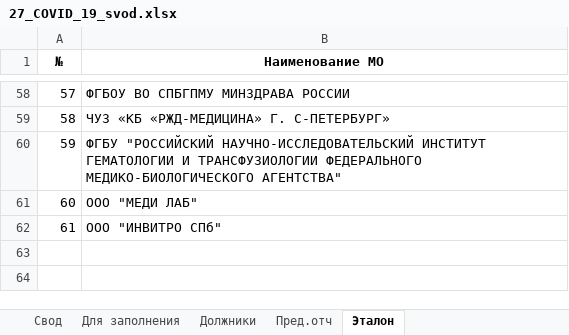
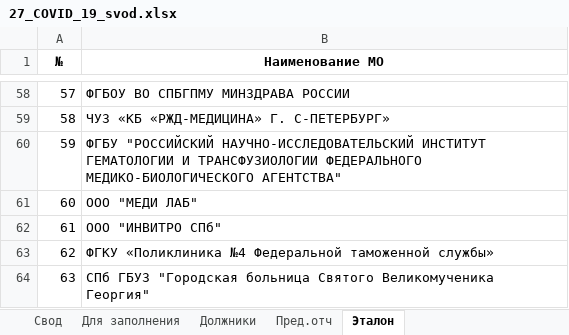
Before and after one commit to oleg-medovikov/telegram_bot, an Excel workbook: lin/help/27_COVID_19_svod.xlsx, sheet Эталон, drawn as a sheet; only a part is shown, gaps mark what is left out; values as stored, in another font and other column widths than the file's, no borders; the diff names each change by its address in the sheet, - before the commit and + after, or states it on an @@ line.

```diff
--- a/lin/help/27_COVID_19_svod.xlsx (sheet Эталон)
+++ b/lin/help/27_COVID_19_svod.xlsx (sheet Эталон)
+row 63: 62 | ФГКУ «Поликлиника №4 Федеральной таможенной службы»
+row 64: 63 | СПб ГБУЗ "Городская больница Святого Великомученика Георгия"
```
Also changed, not shown: sheet Свод, sheet Должники, formulas that keep their value, lin/help/09_стационары_для_Справки_Губернатора.xlsx, lin/help/27_COVID_19_regiz.xlsx, 20 other files.
